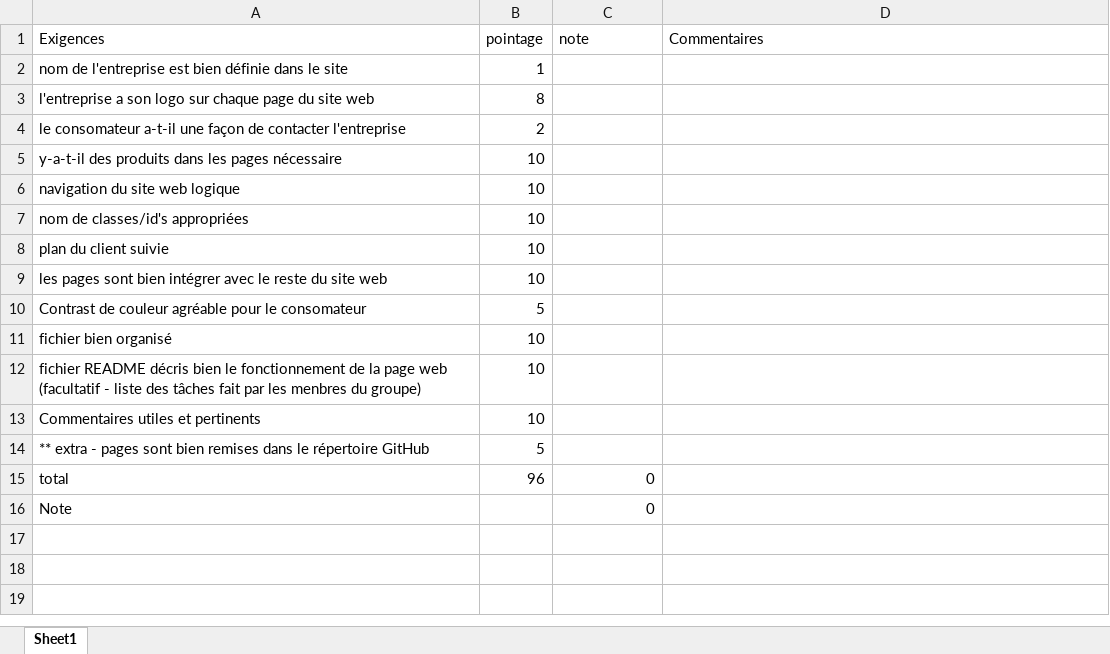
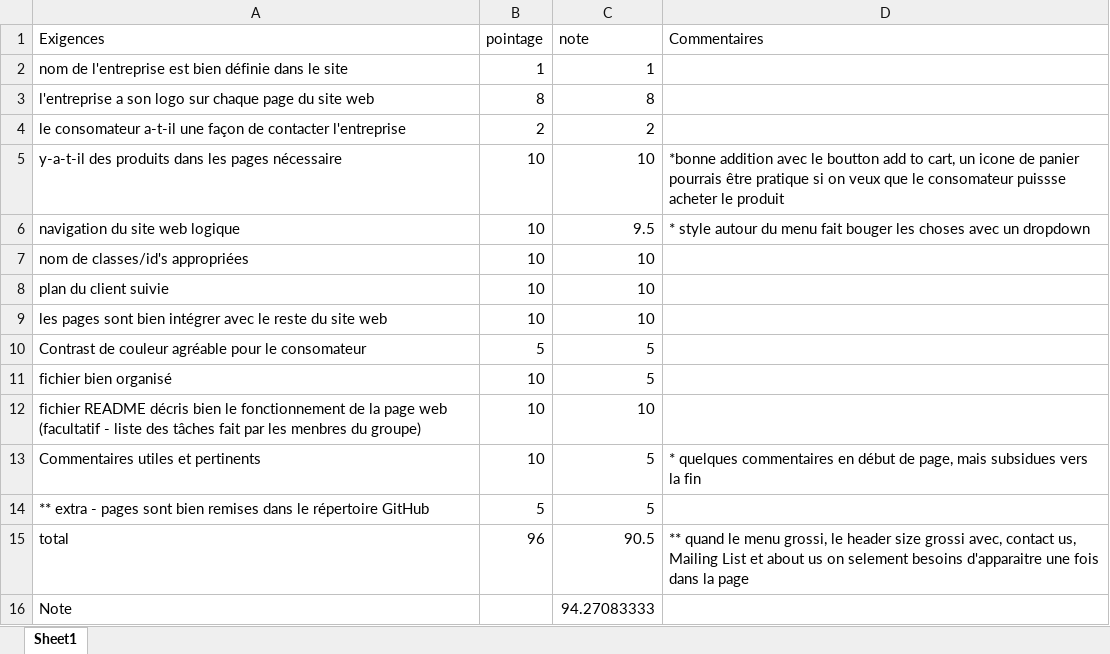
Before and after one commit to DimitriVielCCNB/Lab2-GlobeX-Groupe2, an Excel workbook: LabsGrilleDeCorrection.xlsx, sheet Sheet1, drawn as a sheet; values as stored, in another font and other column widths than the file's, no borders; the diff names each change by its address in the sheet, - before the commit and + after, or states it on an @@ line.

Commit message:
Correction fait, très bonne présentation

```diff
--- a/LabsGrilleDeCorrection.xlsx (sheet Sheet1)
+++ b/LabsGrilleDeCorrection.xlsx (sheet Sheet1)
-C2 (note): (empty)
+C2 (note): 1
-C3 (note): (empty)
+C3 (note): 8
-C4 (note): (empty)
+C4 (note): 2
-C5 (note): (empty)
+C5 (note): 10
-D5 (Commentaires): (empty)
+D5 (Commentaires): *bonne addition avec le boutton add to cart, un icone de panier pourrais être pratique si on veux que le consomateur puissse acheter le produit
-C6 (note): (empty)
+C6 (note): 9.5
-D6 (Commentaires): (empty)
+D6 (Commentaires): * style autour du menu fait bouger les choses avec un dropdown
-C7:C9 (note): (empty)
+C7:C9 (note): 10
-C10:C11 (note): (empty)
+C10:C11 (note): 5
-C12 (note): (empty)
+C12 (note): 10
-C13:C14 (note): (empty)
+C13:C14 (note): 5
-D13 (Commentaires): (empty)
+D13 (Commentaires): * quelques commentaires en début de page, mais subsidues vers la fin
-C15 (note): 0
+C15 (note): 90.5
-D15 (Commentaires): (empty)
+D15 (Commentaires): ** quand le menu grossi, le header size grossi avec, contact us, Mailing List et about us on selement besoins d'apparaitre une fois dans la page
-C16 (note): 0
+C16 (note): 94.27083333
```
